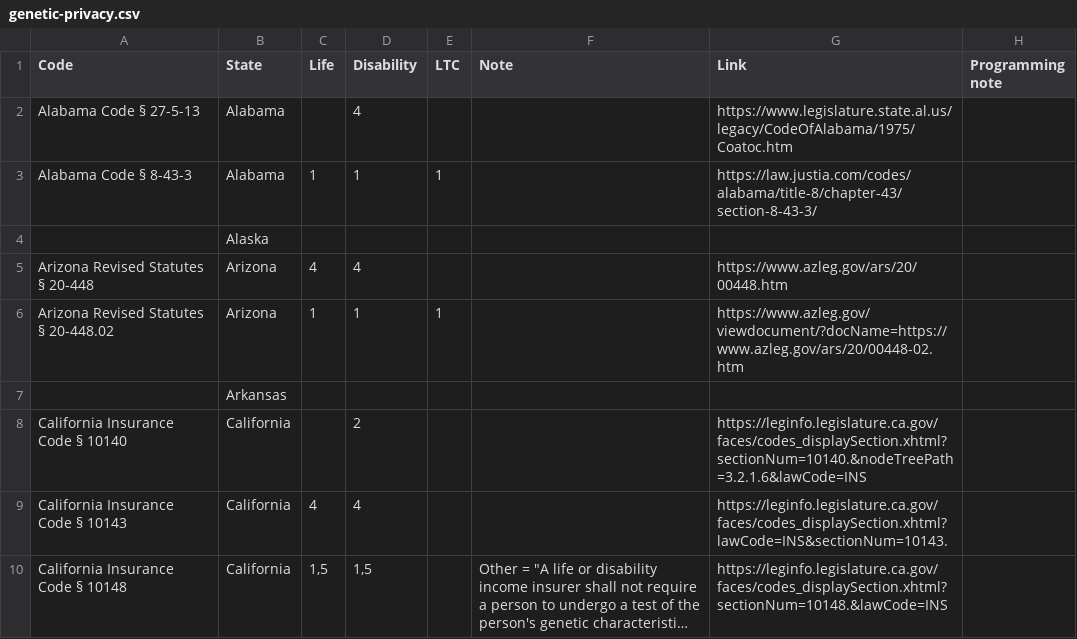
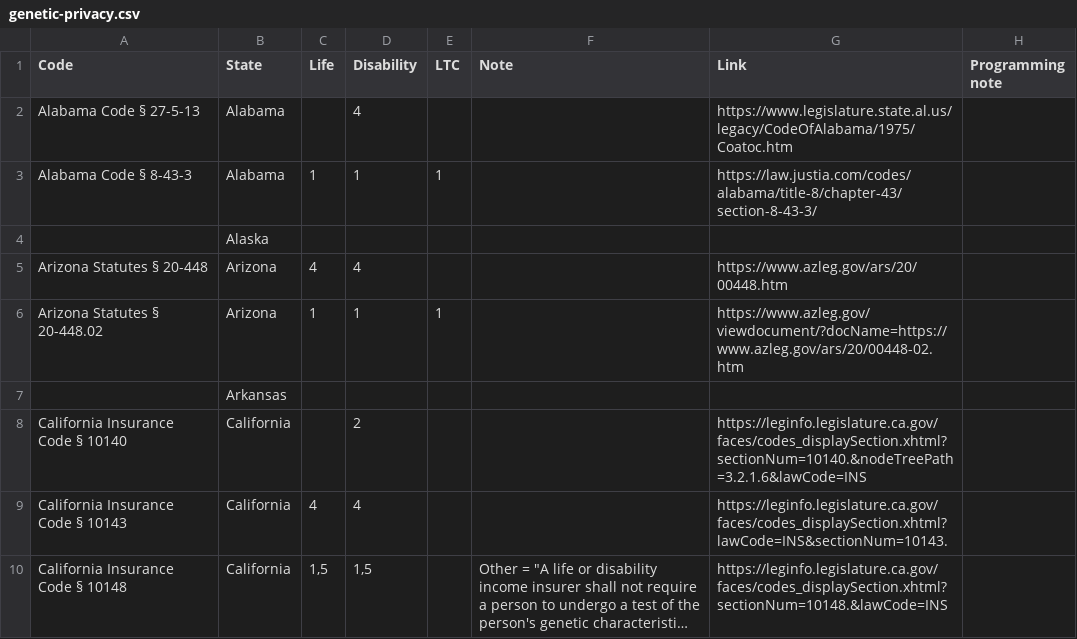
Before and after one commit to ui-libraries/genetic-privacy-map, a CSV file: data/genetic-privacy.csv, drawn as a sheet; only a part is shown; long unchanged cells end in …; the diff covers the shown part only.

Commit message:
Update genetic-privacy.csv
Streamlining code descriptions.

```diff
--- a/data/genetic-privacy.csv
+++ b/data/genetic-privacy.csv
@@ -4,4 +4,4 @@ Alabama Code § 8-43-3,Alabama,1,1,1,,https://law.justia.com/codes/alabama/title
 ,Alaska,,,,,,
-Arizona Revised Statutes § 20-448,Arizona,4,4,,,https://www.azleg.gov/ars/20/00448.htm,
-Arizona Revised Statutes § 20-448.02,Arizona,1,1,1,,https://www.azleg.gov/viewdocument/?docName=https://www.azleg.gov/ars/20/00448-02.htm,
+Arizona Statutes § 20-448,Arizona,4,4,,,https://www.azleg.gov/ars/20/00448.htm,
+Arizona Statutes § 20-448.02,Arizona,1,1,1,,https://www.azleg.gov/viewdocument/?docName=https://www.azleg.gov/ars/20/00448-02.htm,
 ,Arkansas,,,,,,
```
Also changed, not shown: 10 edited cells elsewhere in this file.
